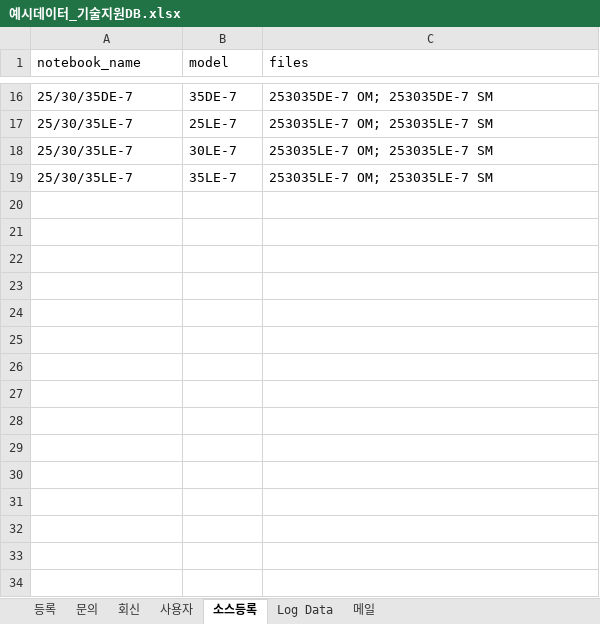
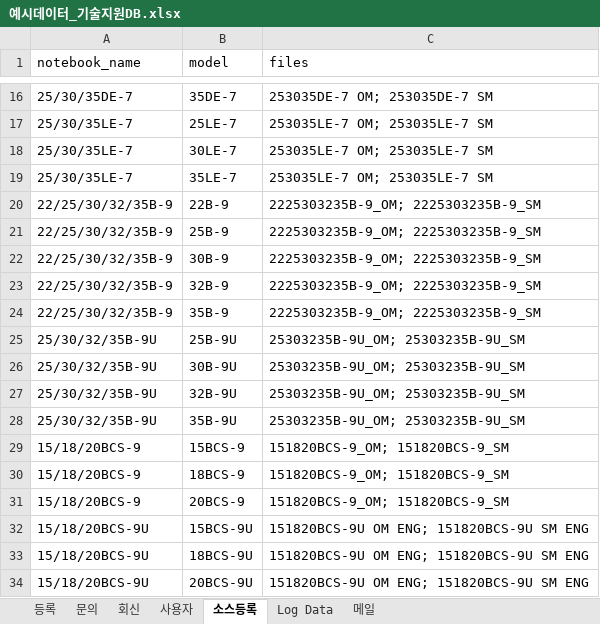
Before and after one commit to aebonlee/data09-01, an Excel workbook: samples/예시데이터_기술지원DB.xlsx, sheet 소스등록, drawn as a sheet; only a part is shown, gaps mark what is left out; values as stored, in another font and other column widths than the file's, no borders; the diff names each change by its address in the sheet, - before the commit and + after, or states it on an @@ line.

```diff
--- a/samples/예시데이터_기술지원DB.xlsx (sheet 소스등록)
+++ b/samples/예시데이터_기술지원DB.xlsx (sheet 소스등록)
+row 20: 22/25/30/32/35B-9 | 22B-9 | 2225303235B-9_OM; 2225303235B-9_SM
+row 21: 22/25/30/32/35B-9 | 25B-9 | 2225303235B-9_OM; 2225303235B-9_SM
+row 22: 22/25/30/32/35B-9 | 30B-9 | 2225303235B-9_OM; 2225303235B-9_SM
+row 23: 22/25/30/32/35B-9 | 32B-9 | 2225303235B-9_OM; 2225303235B-9_SM
+row 24: 22/25/30/32/35B-9 | 35B-9 | 2225303235B-9_OM; 2225303235B-9_SM
+row 25: 25/30/32/35B-9U | 25B-9U | 25303235B-9U_OM; 25303235B-9U_SM
+row 26: 25/30/32/35B-9U | 30B-9U | 25303235B-9U_OM; 25303235B-9U_SM
+row 27: 25/30/32/35B-9U | 32B-9U | 25303235B-9U_OM; 25303235B-9U_SM
+row 28: 25/30/32/35B-9U | 35B-9U | 25303235B-9U_OM; 25303235B-9U_SM
+row 29: 15/18/20BCS-9 | 15BCS-9 | 151820BCS-9_OM; 151820BCS-9_SM
+row 30: 15/18/20BCS-9 | 18BCS-9 | 151820BCS-9_OM; 151820BCS-9_SM
+row 31: 15/18/20BCS-9 | 20BCS-9 | 151820BCS-9_OM; 151820BCS-9_SM
+row 32: 15/18/20BCS-9U | 15BCS-9U | 151820BCS-9U OM ENG; 151820BCS-9U SM ENG
+row 33: 15/18/20BCS-9U | 18BCS-9U | 151820BCS-9U OM ENG; 151820BCS-9U SM ENG
+row 34: 15/18/20BCS-9U | 20BCS-9U | 151820BCS-9U OM ENG; 151820BCS-9U SM ENG
```
Also changed, not shown: docs/source/07_Manual_Medel_Name.xlsx, 10 other files.
